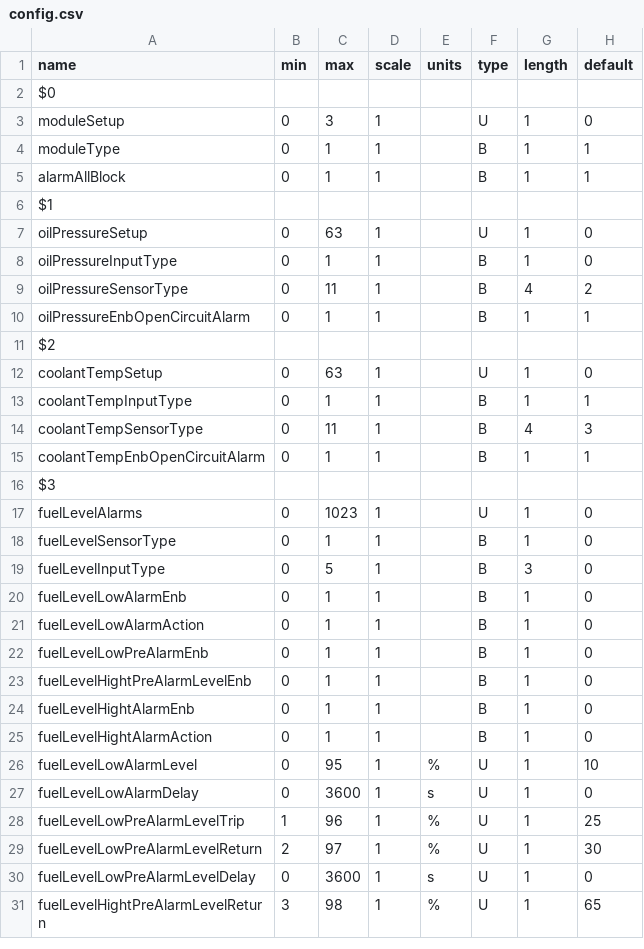
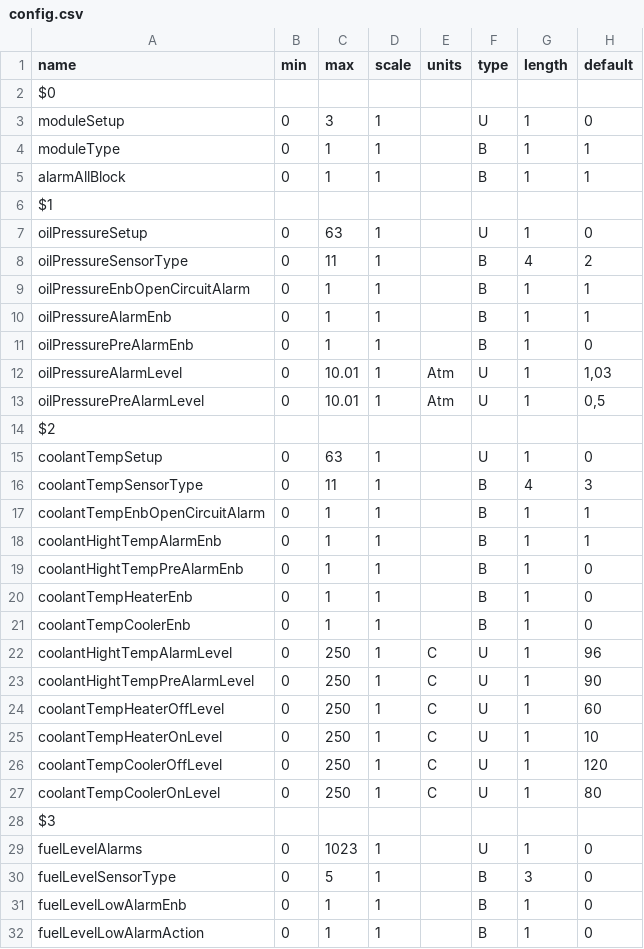
Before and after one commit to Smoke666D/energan-configuration, a CSV file: config.csv, drawn as a sheet; only a part is shown; the shorter side is filled out with more unchanged rows.

Commit message:
update table

```diff
--- a/config.csv
+++ b/config.csv
@@ -7,14 +7,25 @@ $1;;;;;;;
 oilPressureSetup;0;63;1;;U;1;0
-oilPressureInputType;0;1;1;;B;1;0
 oilPressureSensorType;0;11;1;;B;4;2
 oilPressureEnbOpenCircuitAlarm;0;1;1;;B;1;1
+oilPressureAlarmEnb;0;1;1;;B;1;1
+oilPressurePreAlarmEnb;0;1;1;;B;1;0
+oilPressureAlarmLevel;0;10.01;1;Atm;U;1;1,03
+oilPressurePreAlarmLevel;0;10.01;1;Atm;U;1;0,5
 $2;;;;;;;
 coolantTempSetup;0;63;1;;U;1;0
-coolantTempInputType;0;1;1;;B;1;1
 coolantTempSensorType;0;11;1;;B;4;3
 coolantTempEnbOpenCircuitAlarm;0;1;1;;B;1;1
+coolantHightTempAlarmEnb;0;1;1;;B;1;1
+coolantHightTempPreAlarmEnb;0;1;1;;B;1;0
+coolantTempHeaterEnb;0;1;1;;B;1;0
+coolantTempCoolerEnb;0;1;1;;B;1;0
+coolantHightTempAlarmLevel;0;250;1;C;U;1;96
+coolantHightTempPreAlarmLevel;0;250;1;C;U;1;90
+coolantTempHeaterOffLevel;0;250;1;C;U;1;60
+coolantTempHeaterOnLevel;0;250;1;C;U;1;10
+coolantTempCoolerOffLevel;0;250;1;C;U;1;120
+coolantTempCoolerOnLevel;0;250;1;C;U;1;80
 $3;;;;;;;
 fuelLevelAlarms;0;1023;1;;U;1;0
-fuelLevelSensorType;0;1;1;;B;1;0
-fuelLevelInputType;0;5;1;;B;3;0
+fuelLevelSensorType;0;5;1;;B;3;0
 fuelLevelLowAlarmEnb;0;1;1;;B;1;0
```
Also changed, not shown: 1 other file.
